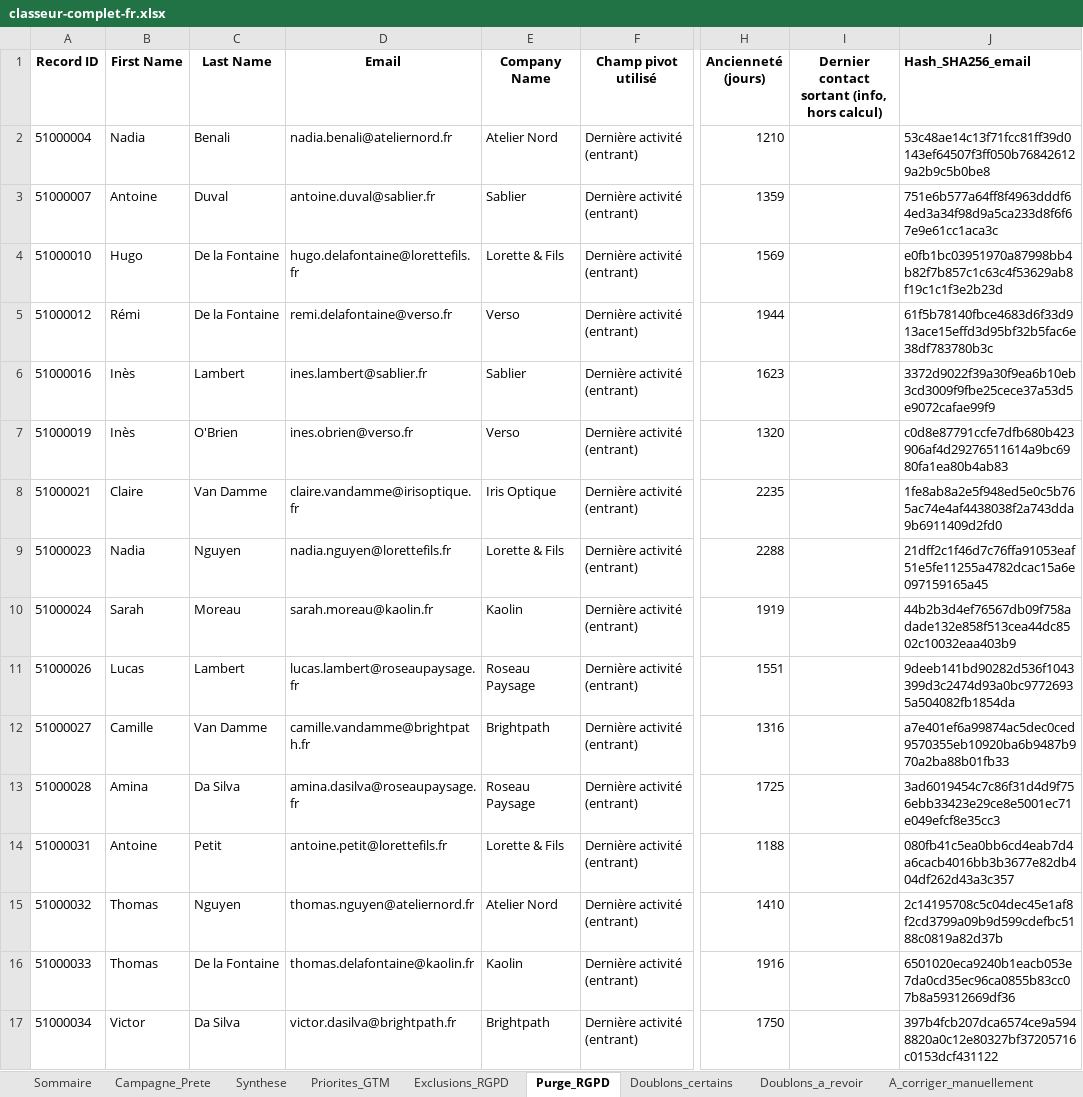
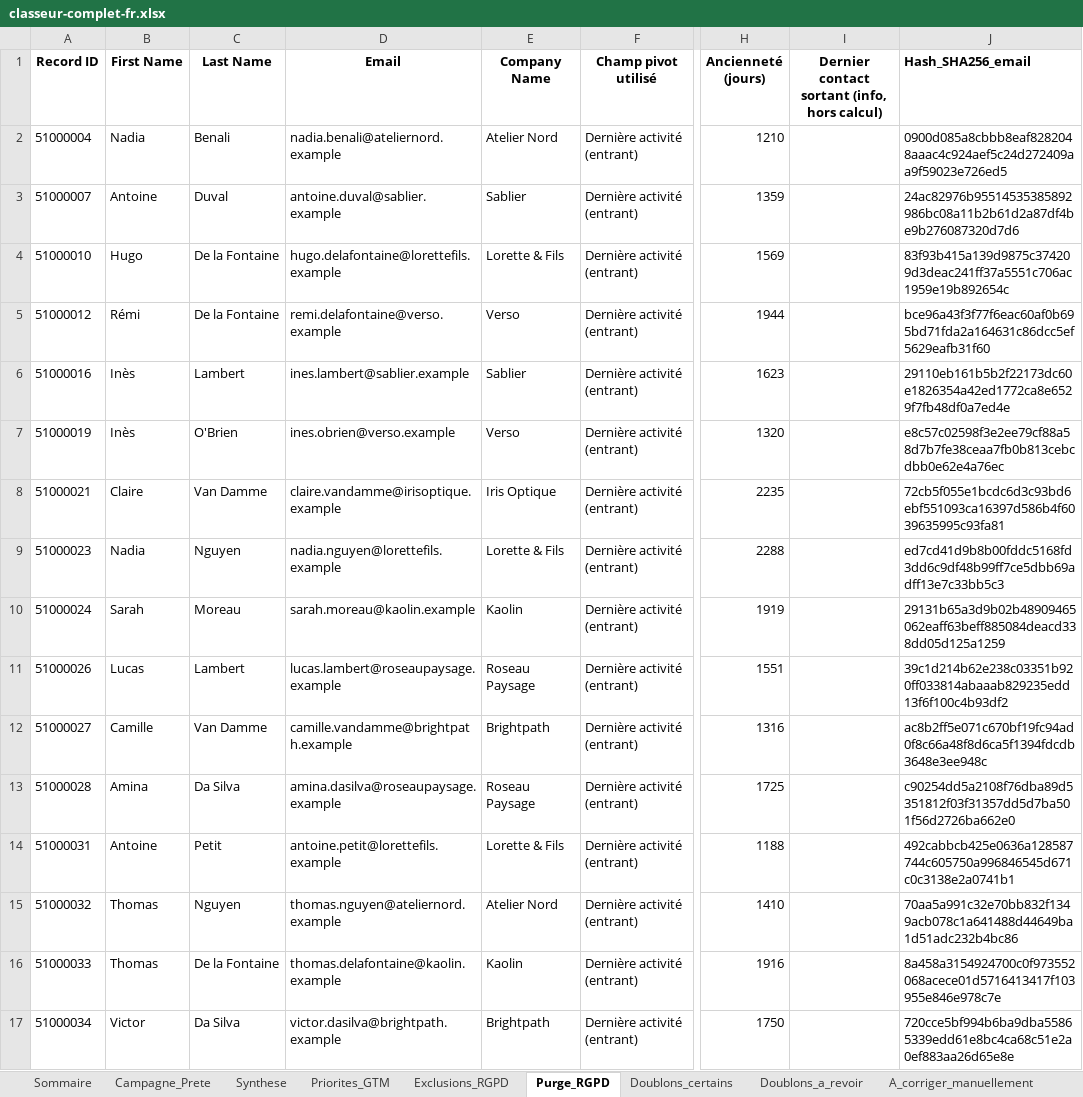
Before and after one commit to anthony-inspectable/exemple-audit-crm-hubspot, an Excel workbook: exemple/classeur-complet-fr.xlsx, sheet Purge_RGPD, drawn as a sheet; only a part is shown, gaps mark what is left out; values as stored, in another font and other column widths than the file's, no borders; the diff covers the shown part only; the diff names each change by its address in the sheet, - before the commit and + after, or states it on an @@ line.

```diff
--- a/exemple/classeur-complet-fr.xlsx (sheet Purge_RGPD)
+++ b/exemple/classeur-complet-fr.xlsx (sheet Purge_RGPD)
-D2 (Email): nadia.benali@ateliernord.fr
+D2 (Email): nadia.benali@ateliernord.example
-J2 (Hash_SHA256_email): 53c48ae14c13f71fcc81ff39d0143ef64507f3ff050b768426129a2b9c5b0be8
+J2 (Hash_SHA256_email): 0900d085a8cbbb8eaf8282048aaac4c924aef5c24d272409aa9f59023e726ed5
-D3 (Email): antoine.duval@sablier.fr
+D3 (Email): antoine.duval@sablier.example
-J3 (Hash_SHA256_email): 751e6b577a64ff8f4963dddf64ed3a34f98d9a5ca233d8f6f67e9e61cc1aca3c
+J3 (Hash_SHA256_email): 24ac82976b95514535385892986bc08a11b2b61d2a87df4be9b276087320d7d6
-D4 (Email): hugo.delafontaine@lorettefils.fr
+D4 (Email): hugo.delafontaine@lorettefils.example
-J4 (Hash_SHA256_email): e0fb1bc03951970a87998bb4b82f7b857c1c63c4f53629ab8f19c1c1f3e2b23d
+J4 (Hash_SHA256_email): 83f93b415a139d9875c374209d3deac241ff37a5551c706ac1959e19b892654c
-D5 (Email): remi.delafontaine@verso.fr
+D5 (Email): remi.delafontaine@verso.example
-J5 (Hash_SHA256_email): 61f5b78140fbce4683d6f33d913ace15effd3d95bf32b5fac6e38df783780b3c
+J5 (Hash_SHA256_email): bce96a43f3f77f6eac60af0b695bd71fda2a164631c86dcc5ef5629eafb31f60
-D6 (Email): ines.lambert@sablier.fr
+D6 (Email): ines.lambert@sablier.example
-J6 (Hash_SHA256_email): 3372d9022f39a30f9ea6b10eb3cd3009f9fbe25cece37a53d5e9072cafae99f9
+J6 (Hash_SHA256_email): 29110eb161b5b2f22173dc60e1826354a42ed1772ca8e6529f7fb48df0a7ed4e
-D7 (Email): ines.obrien@verso.fr
+D7 (Email): ines.obrien@verso.example
-J7 (Hash_SHA256_email): c0d8e87791ccfe7dfb680b423906af4d29276511614a9bc6980fa1ea80b4ab83
+J7 (Hash_SHA256_email): e8c57c02598f3e2ee79cf88a58d7b7fe38ceaa7fb0b813cebcdbb0e62e4a76ec
-D8 (Email): claire.vandamme@irisoptique.fr
+D8 (Email): claire.vandamme@irisoptique.example
-J8 (Hash_SHA256_email): 1fe8ab8a2e5f948ed5e0c5b765ac74e4af4438038f2a743dda9b6911409d2fd0
+J8 (Hash_SHA256_email): 72cb5f055e1bcdc6d3c93bd6ebf551093ca16397d586b4f6039635995c93fa81
-D9 (Email): nadia.nguyen@lorettefils.fr
+D9 (Email): nadia.nguyen@lorettefils.example
-J9 (Hash_SHA256_email): 21dff2c1f46d7c76ffa91053eaf51e5fe11255a4782dcac15a6e097159165a45
+J9 (Hash_SHA256_email): ed7cd41d9b8b00fddc5168fd3dd6c9df48b99ff7ce5dbb69adff13e7c33bb5c3
-D10 (Email): sarah.moreau@kaolin.fr
+D10 (Email): sarah.moreau@kaolin.example
-J10 (Hash_SHA256_email): 44b2b3d4ef76567db09f758adade132e858f513cea44dc8502c10032eaa403b9
+J10 (Hash_SHA256_email): 29131b65a3d9b02b48909465062eaff63beff885084deacd338dd05d125a1259
-D11 (Email): lucas.lambert@roseaupaysage.fr
+D11 (Email): lucas.lambert@roseaupaysage.example
-J11 (Hash_SHA256_email): 9deeb141bd90282d536f1043399d3c2474d93a0bc97726935a504082fb1854da
+J11 (Hash_SHA256_email): 39c1d214b62e238c03351b920ff033814abaaab829235edd13f6f100c4b93df2
-D12 (Email): camille.vandamme@brightpath.fr
+D12 (Email): camille.vandamme@brightpath.example
-J12 (Hash_SHA256_email): a7e401ef6a99874ac5dec0ced9570355eb10920ba6b9487b970a2ba88b01fb33
+J12 (Hash_SHA256_email): ac8b2ff5e071c670bf19fc94ad0f8c66a48f8d6ca5f1394fdcdb3648e3ee948c
-D13 (Email): amina.dasilva@roseaupaysage.fr
+D13 (Email): amina.dasilva@roseaupaysage.example
-J13 (Hash_SHA256_email): 3ad6019454c7c86f31d4d9f756ebb33423e29ce8e5001ec71e049efcf8e35cc3
+J13 (Hash_SHA256_email): c90254dd5a2108f76dba89d5351812f03f31357dd5d7ba501f56d2726ba662e0
-D14 (Email): antoine.petit@lorettefils.fr
+D14 (Email): antoine.petit@lorettefils.example
-J14 (Hash_SHA256_email): 080fb41c5ea0bb6cd4eab7d4a6cacb4016bb3b3677e82db404df262d43a3c357
+J14 (Hash_SHA256_email): 492cabbcb425e0636a128587744c605750a996846545d671c0c3138e2a0741b1
-D15 (Email): thomas.nguyen@ateliernord.fr
+D15 (Email): thomas.nguyen@ateliernord.example
-J15 (Hash_SHA256_email): 2c14195708c5c04dec45e1af8f2cd3799a09b9d599cdefbc5188c0819a82d37b
+J15 (Hash_SHA256_email): 70aa5a991c32e70bb832f1349acb078c1a641488d44649ba1d51adc232b4bc86
-D16 (Email): thomas.delafontaine@kaolin.fr
+D16 (Email): thomas.delafontaine@kaolin.example
-J16 (Hash_SHA256_email): 6501020eca9240b1eacb053e7da0cd35ec96ca0855b83cc07b8a59312669df36
+J16 (Hash_SHA256_email): 8a458a3154924700c0f973552068acece01d5716413417f103955e846e978c7e
-D17 (Email): victor.dasilva@brightpath.fr
+D17 (Email): victor.dasilva@brightpath.example
-J17 (Hash_SHA256_email): 397b4fcb207dca6574ce9a5948820a0c12e80327bf37205716c0153dcf431122
+J17 (Hash_SHA256_email): 720cce5bf994b6ba9dba55865339edd61e8bc4ca68c51e2a0ef883aa26d65e8e
```
Also changed, not shown: 832 edited cells elsewhere in this sheet, sheet Detail_par_fiche, sheet Donnees_nettoyees, sheet Fiches_conservees, sheet Inactifs, sheet Priorites_GTM, sheet Doublons_par_groupe, 10 more sheets, 22 other files.
